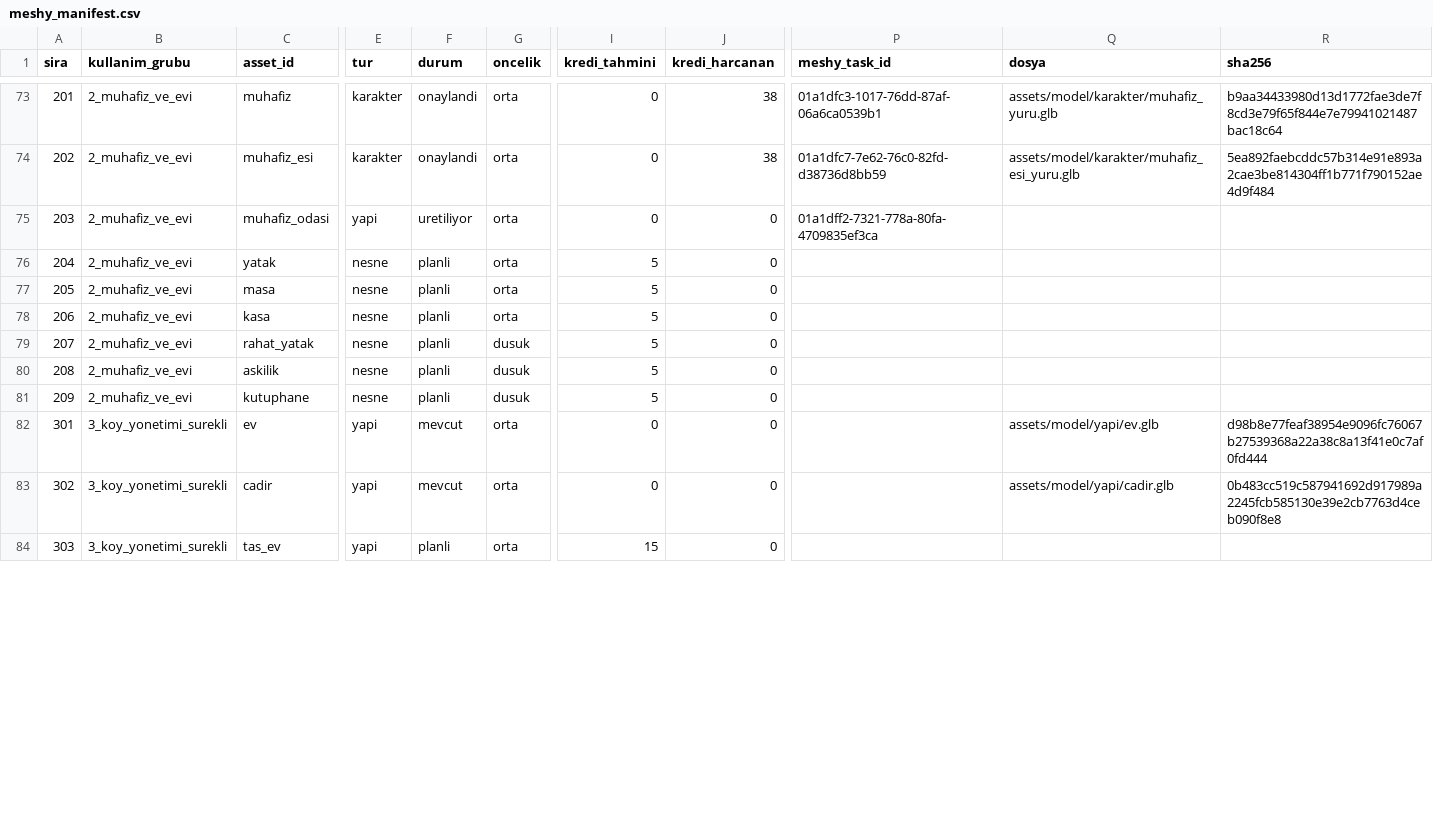
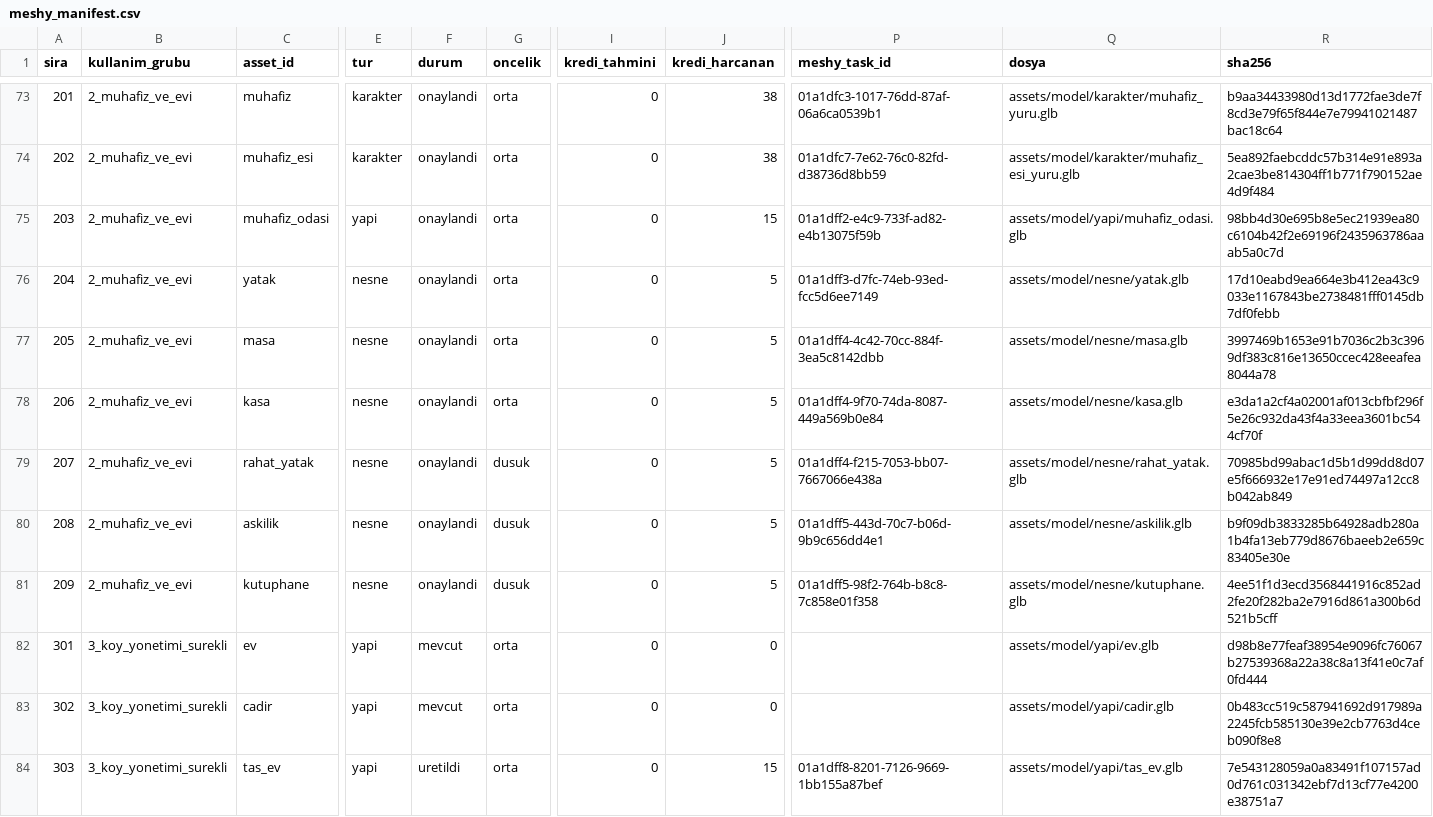
Before and after one commit to berk103458/GameDevoloper, a CSV file: assets/meshy_manifest.csv, drawn as a sheet; only a part is shown, gaps mark what is left out; the diff covers the shown part only; the diff names each change by its address in the sheet, - before the commit and + after, or states it on an @@ line.

Commit message:
Meshy 11. parti: muhafiz odasi ve esyalari (muhafiz_odasi, yatak, masa, kasa, rahat_yatak, askilik, kutuphane) uretildi ve baglandi (Antigravity)

```diff
--- a/assets/meshy_manifest.csv
+++ b/assets/meshy_manifest.csv
-F75 (durum): uretiliyor
+F75 (durum): onaylandi
-J75 (kredi_harcanan): 0
+J75 (kredi_harcanan): 15
-P75 (meshy_task_id): 01a1dff2-7321-778a-80fa-4709835ef3ca
+P75 (meshy_task_id): 01a1dff2-e4c9-733f-ad82-e4b13075f59b
-Q75 (dosya): (empty)
+Q75 (dosya): assets/model/yapi/muhafiz_odasi.glb
-R75 (sha256): (empty)
+R75 (sha256): 98bb4d30e695b8e5ec21939ea80c6104b42f2e69196f2435963786aaab5a0c7d
-F76:F81 (durum): planli
+F76:F81 (durum): onaylandi
-I76:I81 (kredi_tahmini): 5
+I76:I81 (kredi_tahmini): 0
-J76:J81 (kredi_harcanan): 0
+J76:J81 (kredi_harcanan): 5
-P76 (meshy_task_id): (empty)
+P76 (meshy_task_id): 01a1dff3-d7fc-74eb-93ed-fcc5d6ee7149
-Q76 (dosya): (empty)
+Q76 (dosya): assets/model/nesne/yatak.glb
-R76 (sha256): (empty)
+R76 (sha256): 17d10eabd9ea664e3b412ea43c9033e1167843be2738481fff0145db7df0febb
-P77 (meshy_task_id): (empty)
+P77 (meshy_task_id): 01a1dff4-4c42-70cc-884f-3ea5c8142dbb
-Q77 (dosya): (empty)
+Q77 (dosya): assets/model/nesne/masa.glb
-R77 (sha256): (empty)
+R77 (sha256): 3997469b1653e91b7036c2b3c3969df383c816e13650ccec428eeafea8044a78
-P78 (meshy_task_id): (empty)
+P78 (meshy_task_id): 01a1dff4-9f70-74da-8087-449a569b0e84
-Q78 (dosya): (empty)
+Q78 (dosya): assets/model/nesne/kasa.glb
-R78 (sha256): (empty)
+R78 (sha256): e3da1a2cf4a02001af013cbfbf296f5e26c932da43f4a33eea3601bc544cf70f
-P79 (meshy_task_id): (empty)
+P79 (meshy_task_id): 01a1dff4-f215-7053-bb07-7667066e438a
-Q79 (dosya): (empty)
+Q79 (dosya): assets/model/nesne/rahat_yatak.glb
-R79 (sha256): (empty)
+R79 (sha256): 70985bd99abac1d5b1d99dd8d07e5f666932e17e91ed74497a12cc8b042ab849
-P80 (meshy_task_id): (empty)
+P80 (meshy_task_id): 01a1dff5-443d-70c7-b06d-9b9c656dd4e1
-Q80 (dosya): (empty)
+Q80 (dosya): assets/model/nesne/askilik.glb
-R80 (sha256): (empty)
+R80 (sha256): b9f09db3833285b64928adb280a1b4fa13eb779d8676baeeb2e659c83405e30e
-P81 (meshy_task_id): (empty)
+P81 (meshy_task_id): 01a1dff5-98f2-764b-b8c8-7c858e01f358
-Q81 (dosya): (empty)
+Q81 (dosya): assets/model/nesne/kutuphane.glb
-R81 (sha256): (empty)
+R81 (sha256): 4ee51f1d3ecd3568441916c852ad2fe20f282ba2e7916d861a300b6d521b5cff
-F84 (durum): planli
+F84 (durum): uretildi
-I84 (kredi_tahmini): 15
+I84 (kredi_tahmini): 0
-J84 (kredi_harcanan): 0
+J84 (kredi_harcanan): 15
-P84 (meshy_task_id): (empty)
+P84 (meshy_task_id): 01a1dff8-8201-7126-9669-1bb155a87bef
-Q84 (dosya): (empty)
+Q84 (dosya): assets/model/yapi/tas_ev.glb
-R84 (sha256): (empty)
+R84 (sha256): 7e543128059a0a83491f107157ad0d761c031342ebf7d13cf77e4200e38751a7
```
Also changed, not shown: 7 added rows and 4 edited cells elsewhere in this file, 13 other files.
